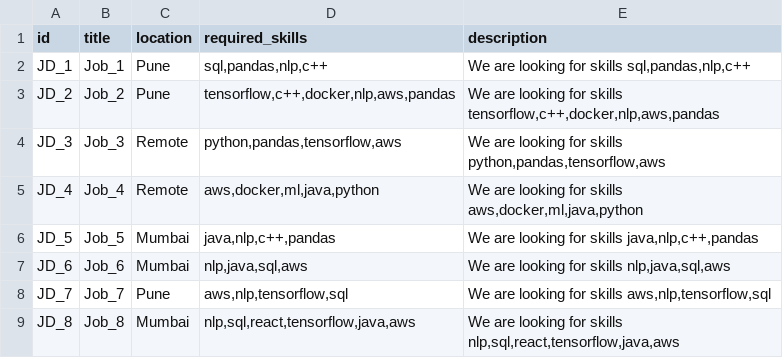
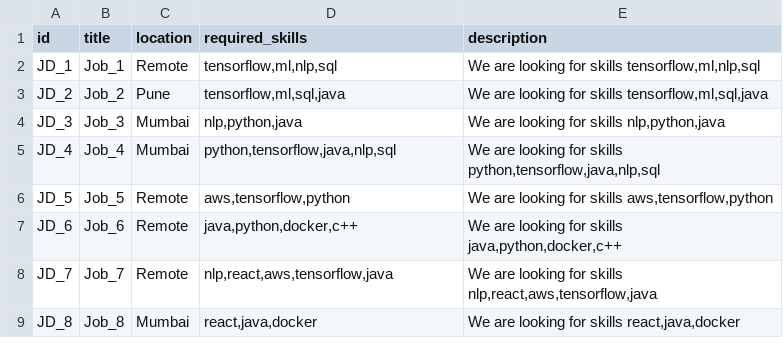
Before and after one commit to shashankmishraa/HR-ai-system, a CSV file: data/sample_jds.csv, drawn as a sheet.

```diff
--- a/data/sample_jds.csv
+++ b/data/sample_jds.csv
@@ -1,9 +1,9 @@
 id,title,location,required_skills,description
-JD_1,Job_1,Pune,"sql,pandas,nlp,c++","We are looking for skills sql,pandas,nlp,c++"
-JD_2,Job_2,Pune,"tensorflow,c++,docker,nlp,aws,pandas","We are looking for skills tensorflow,c++,docker,nlp,aws,pandas"
-JD_3,Job_3,Remote,"python,pandas,tensorflow,aws","We are looking for skills python,pandas,tensorflow,aws"
-JD_4,Job_4,Remote,"aws,docker,ml,java,python","We are looking for skills aws,docker,ml,java,python"
-JD_5,Job_5,Mumbai,"java,nlp,c++,pandas","We are looking for skills java,nlp,c++,pandas"
-JD_6,Job_6,Mumbai,"nlp,java,sql,aws","We are looking for skills nlp,java,sql,aws"
-JD_7,Job_7,Pune,"aws,nlp,tensorflow,sql","We are looking for skills aws,nlp,tensorflow,sql"
-JD_8,Job_8,Mumbai,"nlp,sql,react,tensorflow,java,aws","We are looking for skills nlp,sql,react,tensorflow,java,aws"
+JD_1,Job_1,Remote,"tensorflow,ml,nlp,sql","We are looking for skills tensorflow,ml,nlp,sql"
+JD_2,Job_2,Pune,"tensorflow,ml,sql,java","We are looking for skills tensorflow,ml,sql,java"
+JD_3,Job_3,Mumbai,"nlp,python,java","We are looking for skills nlp,python,java"
+JD_4,Job_4,Mumbai,"python,tensorflow,java,nlp,sql","We are looking for skills python,tensorflow,java,nlp,sql"
+JD_5,Job_5,Remote,"aws,tensorflow,python","We are looking for skills aws,tensorflow,python"
+JD_6,Job_6,Remote,"java,python,docker,c++","We are looking for skills java,python,docker,c++"
+JD_7,Job_7,Remote,"nlp,react,aws,tensorflow,java","We are looking for skills nlp,react,aws,tensorflow,java"
+JD_8,Job_8,Mumbai,"react,java,docker","We are looking for skills react,java,docker"
```
Also changed, not shown: data/sample_cvs.csv, data/sample_feedbacks.csv, 20 other files.
